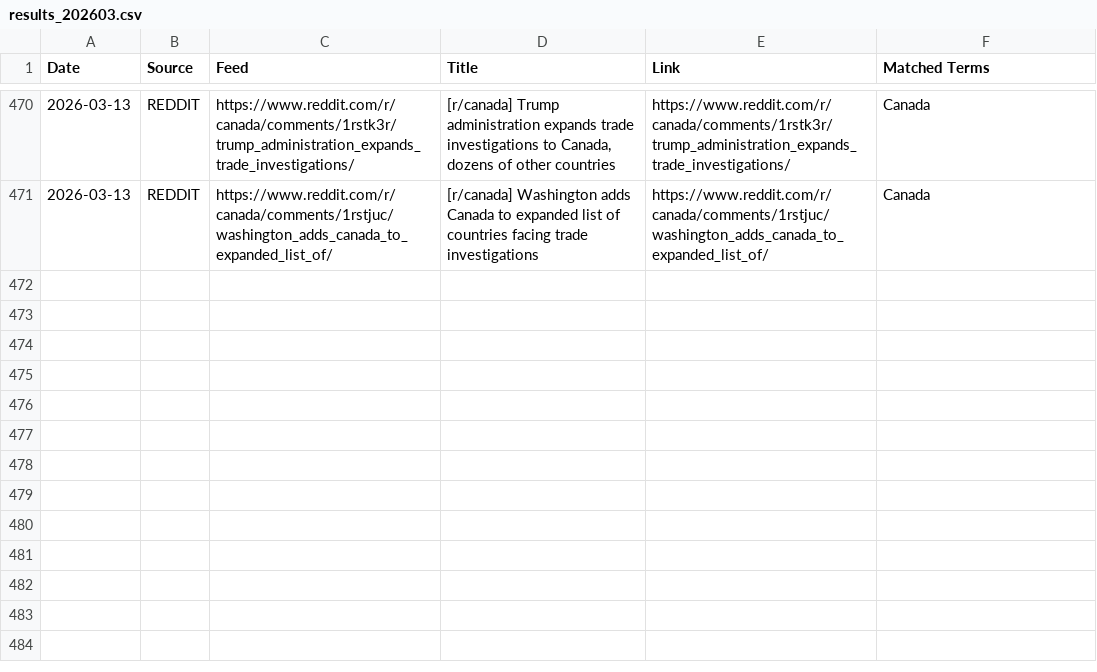
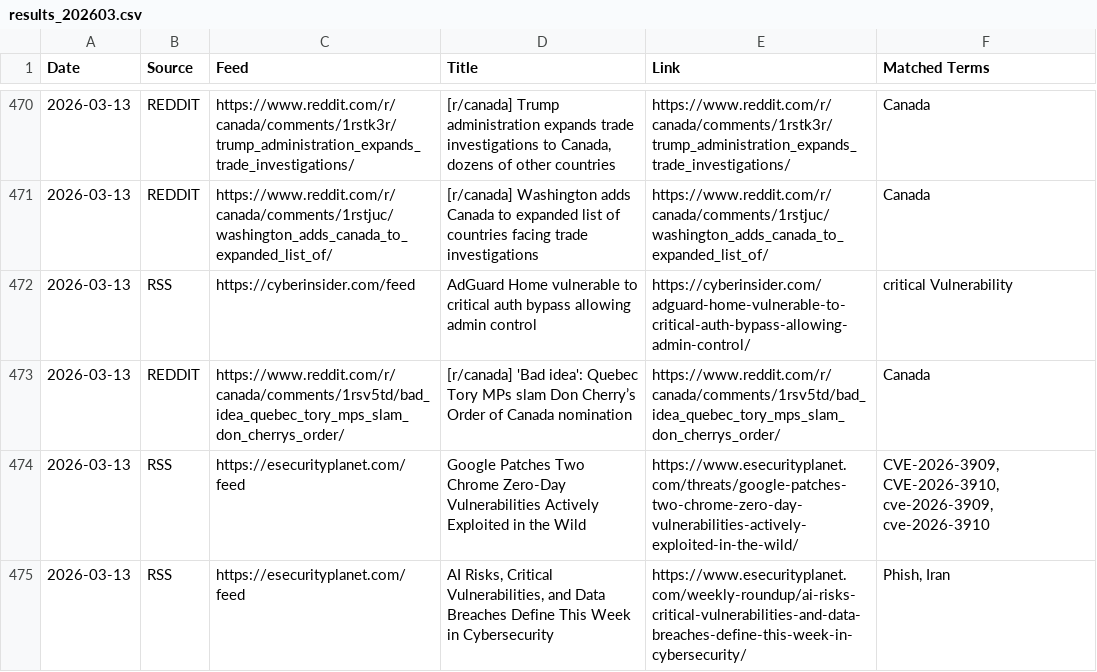
Before and after one commit to TinkerWithAll/Web, a CSV file: results_202603.csv, drawn as a sheet; only a part is shown, gaps mark what is left out; the diff names each change by its address in the sheet, - before the commit and + after, or states it on an @@ line.

```diff
--- a/results_202603.csv
+++ b/results_202603.csv
+row 472: 2026-03-13 | RSS | https://cyberinsider.com/feed | AdGuard Home vulnerable to critical auth bypass allowing admin control | https://cyberinsider.com/adguard-home-vulnerable-to-critical-auth-bypass-allowing-admin-control/ | critical Vulnerability
+row 473: 2026-03-13 | REDDIT | https://www.reddit.com/r/canada/comments/1rsv5td/bad_idea_quebec_tory_mps_slam_don_cherrys_order/ | [r/canada] 'Bad idea': Quebec Tory MPs slam Don Cherry’s Order of Canada nomination | https://www.reddit.com/r/canada/comments/1rsv5td/bad_idea_quebec_tory_mps_slam_don_cherrys_order/ | Canada
+row 474: 2026-03-13 | RSS | https://esecurityplanet.com/feed | Google Patches Two Chrome Zero-Day Vulnerabilities Actively Exploited in the Wild | https://www.esecurityplanet.com/threats/google-patches-two-chrome-zero-day-vulnerabilities-actively-exploited-in-the-wild/ | CVE-2026-3909, CVE-2026-3910, cve-2026-3909, cve-2026-3910
+row 475: 2026-03-13 | RSS | https://esecurityplanet.com/feed | AI Risks, Critical Vulnerabilities, and Data Breaches Define This Week in Cybersecurity | https://www.esecurityplanet.com/weekly-roundup/ai-risks-critical-vulnerabilities-and-data-breaches-define-this-week-in-cybersecurity/ | Phish, Iran
```
Also changed, not shown: 5 other files.
